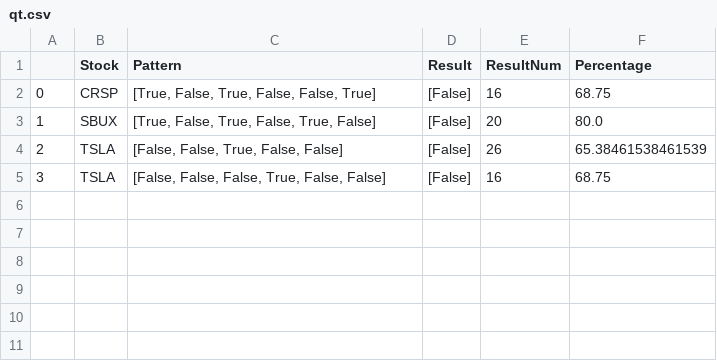
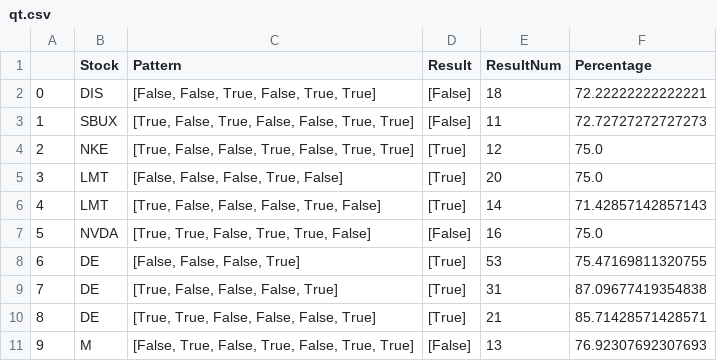
Before and after one commit to Kadika38/ML, a CSV file: Sidequests/postVacay/qt.csv, drawn as a sheet.

Commit message:
minor adjusmants in Sidequests/postVacay

```diff
--- a/Sidequests/postVacay/qt.csv
+++ b/Sidequests/postVacay/qt.csv
@@ -1,5 +1,11 @@
 ,Stock,Pattern,Result,ResultNum,Percentage
-0,CRSP,"[True, False, True, False, False, True]",[False],16,68.75
-1,SBUX,"[True, False, True, False, True, False]",[False],20,80.0
-2,TSLA,"[False, False, True, False, False]",[False],26,65.38461538461539
-3,TSLA,"[False, False, False, True, False, False]",[False],16,68.75
+0,DIS,"[False, False, True, False, True, True]",[False],18,72.22222222222221
+1,SBUX,"[True, False, True, False, False, True, True]",[False],11,72.72727272727273
+2,NKE,"[True, False, False, True, False, True, True]",[True],12,75.0
+3,LMT,"[False, False, False, True, False]",[True],20,75.0
+4,LMT,"[True, False, False, False, True, False]",[True],14,71.42857142857143
+5,NVDA,"[True, True, False, True, True, False]",[False],16,75.0
+6,DE,"[False, False, False, True]",[True],53,75.47169811320755
+7,DE,"[True, False, False, False, True]",[True],31,87.09677419354838
+8,DE,"[True, True, False, False, False, True]",[True],21,85.71428571428571
+9,M,"[False, True, False, True, False, True, True]",[False],13,76.92307692307693
```
Also changed, not shown: 1 other file.
